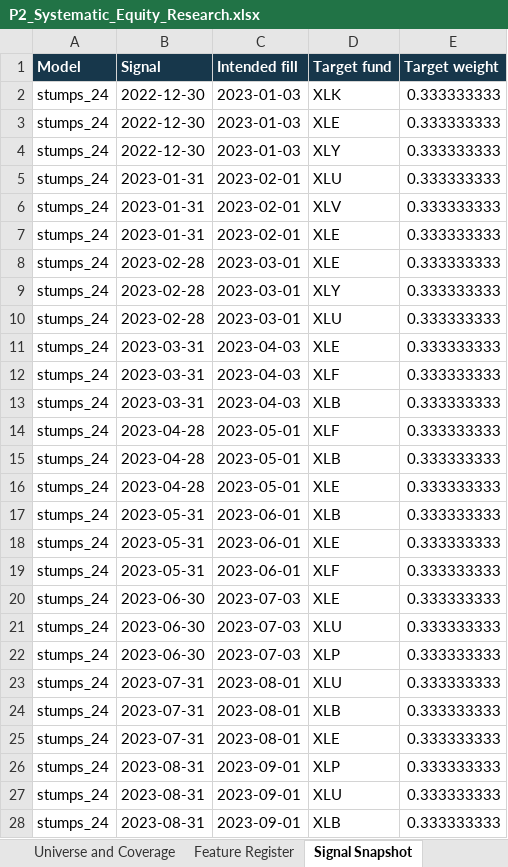
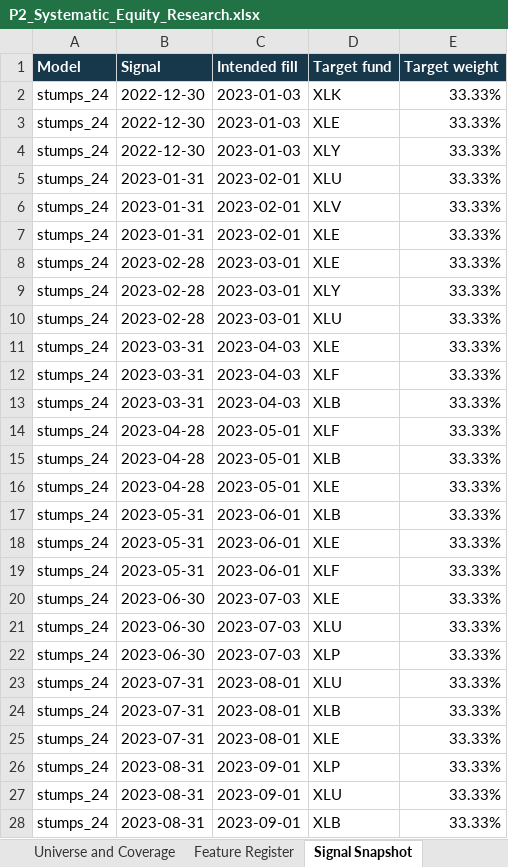
Before and after one commit to thvh2006/systematic-equity-ml-research, an Excel workbook: deliverables/P2_Systematic_Equity_Research.xlsx, sheet Signal Snapshot, drawn as a sheet; only a part is shown; values as stored, in another font and other column widths than the file's, no borders; charts and pictures not drawn; the diff covers the shown part only; the diff names each change by its address in the sheet, - before the commit and + after, or states it on an @@ line.

```diff
--- a/deliverables/P2_Systematic_Equity_Research.xlsx (sheet Signal Snapshot)
+++ b/deliverables/P2_Systematic_Equity_Research.xlsx (sheet Signal Snapshot)
-E2:E28 (Target weight): 0.333333333
+E2:E28 (Target weight): 33.33%
```
Also changed, not shown: 81 edited cells elsewhere in this sheet, sheet Drawdowns, sheet Month End Holdings, sheet Attribution, sheet Execution Lab, charts or pictures, 1 other file.
